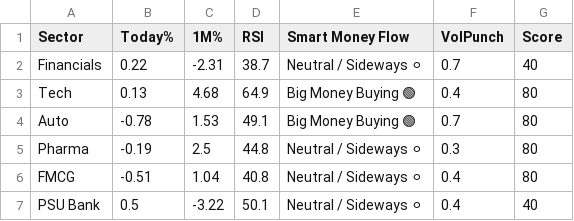
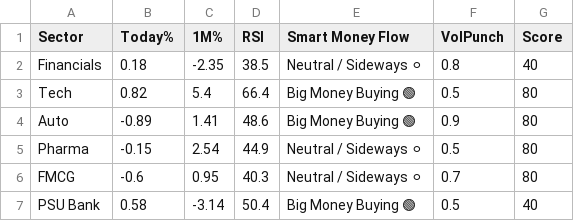
Before and after one commit to Ayushsingh1513/trading-terminal, a CSV file: sector_data.csv, drawn as a sheet.

```diff
--- a/sector_data.csv
+++ b/sector_data.csv
@@ -1,7 +1,7 @@
 Sector,Today%,1M%,RSI,Smart Money Flow,VolPunch,Score
-Financials,0.22,-2.31,38.7,Neutral / Sideways ⚪,0.7,40
-Tech,0.13,4.68,64.9,Big Money Buying 🟢,0.4,80
-Auto,-0.78,1.53,49.1,Big Money Buying 🟢,0.7,80
-Pharma,-0.19,2.5,44.8,Neutral / Sideways ⚪,0.3,80
-FMCG,-0.51,1.04,40.8,Neutral / Sideways ⚪,0.4,80
-PSU Bank,0.5,-3.22,50.1,Neutral / Sideways ⚪,0.4,40
+Financials,0.18,-2.35,38.5,Neutral / Sideways ⚪,0.8,40
+Tech,0.82,5.4,66.4,Big Money Buying 🟢,0.5,80
+Auto,-0.89,1.41,48.6,Big Money Buying 🟢,0.9,80
+Pharma,-0.15,2.54,44.9,Neutral / Sideways ⚪,0.5,80
+FMCG,-0.6,0.95,40.3,Neutral / Sideways ⚪,0.7,80
+PSU Bank,0.58,-3.14,50.4,Big Money Buying 🟢,0.5,40
```
Also changed, not shown: scanner_data.csv, 2 other files.
